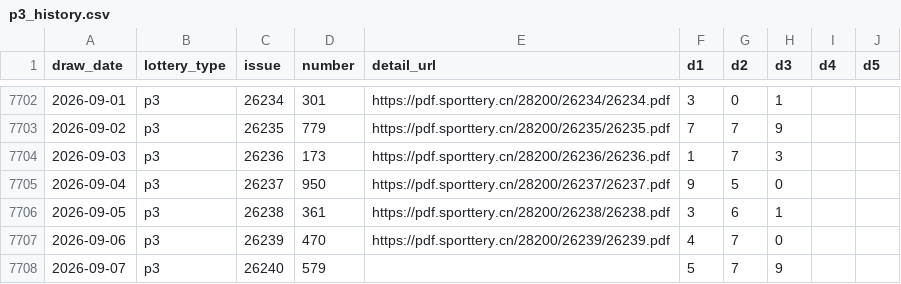
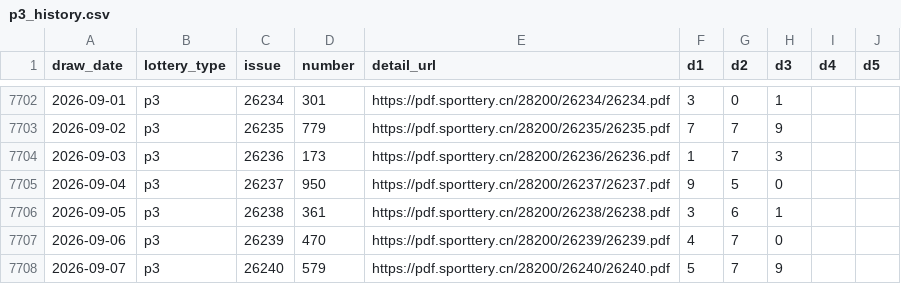
Before and after one commit to diadihu/arranged-analys, a CSV file: data/raw/p3_history.csv, drawn as a sheet; only a part is shown, gaps mark what is left out.

Commit message:
chore: refresh lottery data (2026-09-07 23:49:49)

```diff
--- a/data/raw/p3_history.csv
+++ b/data/raw/p3_history.csv
@@ -7707,2 +7707,2 @@
 2026-09-06,p3,26239,470,https://pdf.sporttery.cn/28200/26239/26239.pdf,4,7,0,,
-2026-09-07,p3,26240,579,,5,7,9,,
+2026-09-07,p3,26240,579,https://pdf.sporttery.cn/28200/26240/26240.pdf,5,7,9,,
```
Also changed, not shown: data/raw/p5_history.csv, 4 other files.
